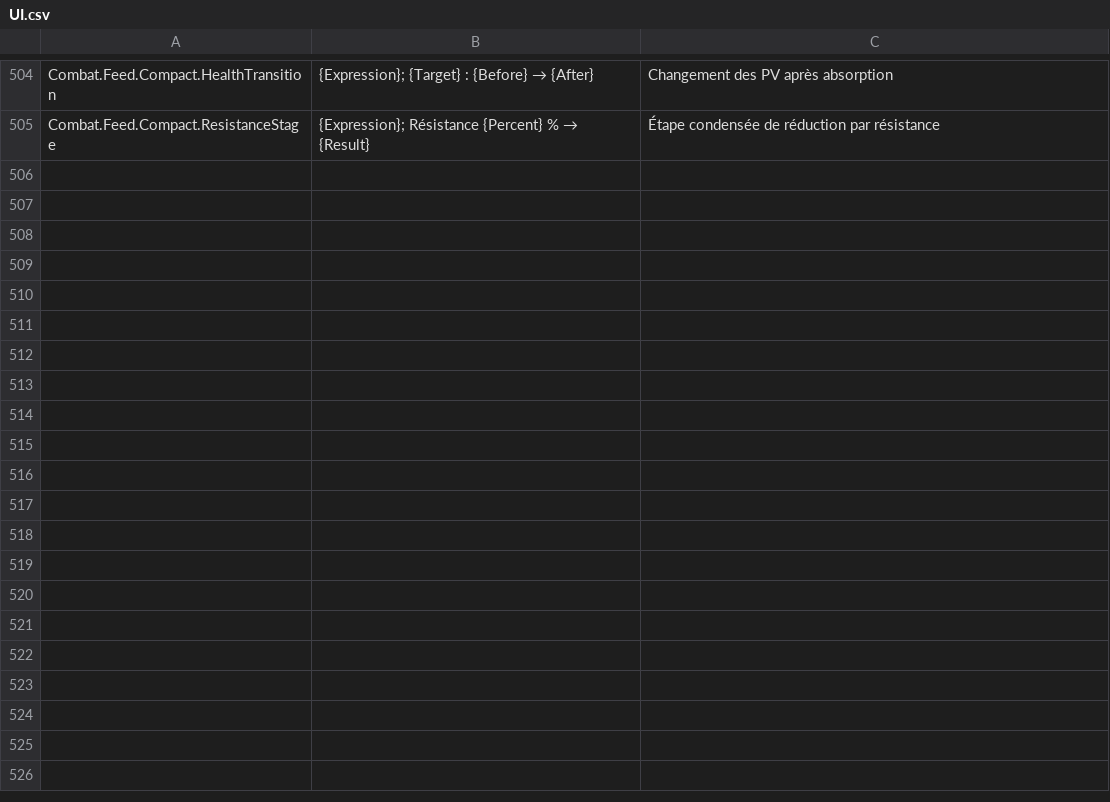
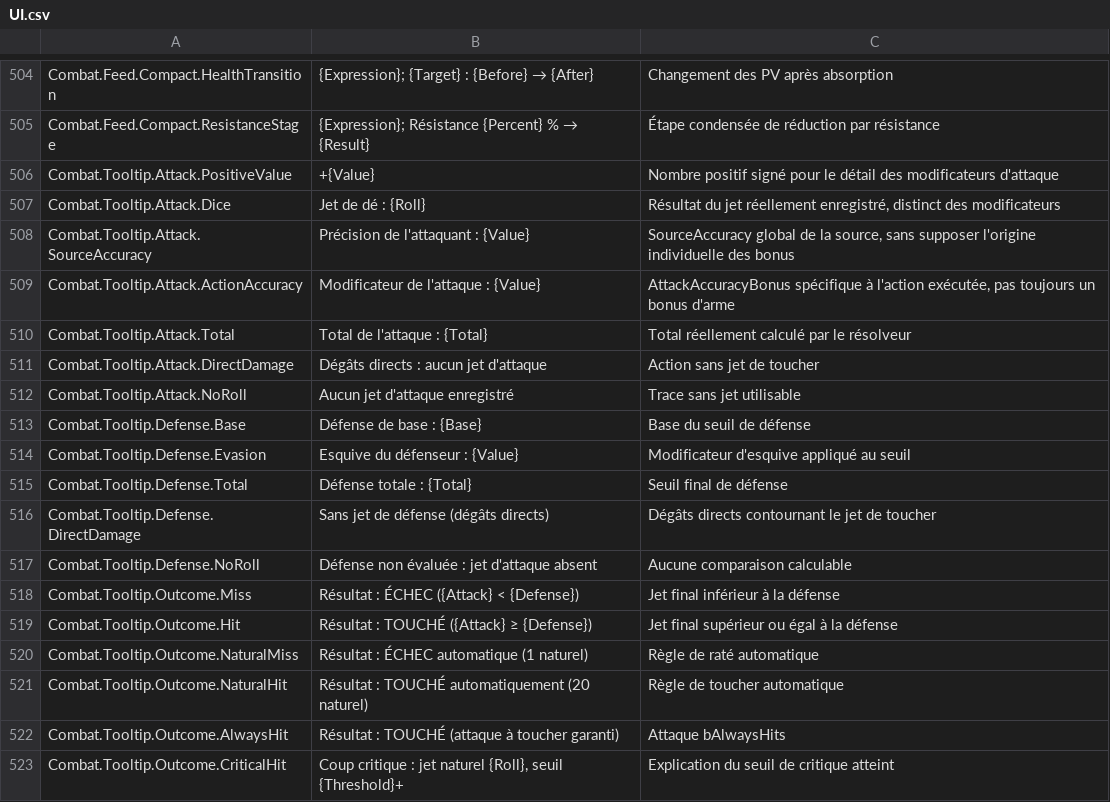
Before and after one commit to PhilippeMartin1964/GrimrockPrototype, a CSV file: Localization/Source/UI.csv, drawn as a sheet; only a part is shown, gaps mark what is left out; the diff names each change by its address in the sheet, - before the commit and + after, or states it on an @@ line.

Commit message:
ARMEMENT01.10.3.3.7: explain attack bonuses, defense and hit outcomes in tooltip

```diff
--- a/Localization/Source/UI.csv
+++ b/Localization/Source/UI.csv
+row 506: Combat.Tooltip.Attack.PositiveValue | +{Value} | Nombre positif signé pour le détail des modificateurs d'attaque
+row 507: Combat.Tooltip.Attack.Dice | Jet de dé : {Roll} | Résultat du jet réellement enregistré, distinct des modificateurs
+row 508: Combat.Tooltip.Attack.SourceAccuracy | Précision de l'attaquant : {Value} | SourceAccuracy global de la source, sans supposer l'origine individuelle des bonus
+row 509: Combat.Tooltip.Attack.ActionAccuracy | Modificateur de l'attaque : {Value} | AttackAccuracyBonus spécifique à l'action exécutée, pas toujours un bonus d'arme
+row 510: Combat.Tooltip.Attack.Total | Total de l'attaque : {Total} | Total réellement calculé par le résolveur
+row 511: Combat.Tooltip.Attack.DirectDamage | Dégâts directs : aucun jet d'attaque | Action sans jet de toucher
+row 512: Combat.Tooltip.Attack.NoRoll | Aucun jet d'attaque enregistré | Trace sans jet utilisable
+row 513: Combat.Tooltip.Defense.Base | Défense de base : {Base} | Base du seuil de défense
+row 514: Combat.Tooltip.Defense.Evasion | Esquive du défenseur : {Value} | Modificateur d'esquive appliqué au seuil
+row 515: Combat.Tooltip.Defense.Total | Défense totale : {Total} | Seuil final de défense
+row 516: Combat.Tooltip.Defense.DirectDamage | Sans jet de défense (dégâts directs) | Dégâts directs contournant le jet de toucher
+row 517: Combat.Tooltip.Defense.NoRoll | Défense non évaluée : jet d'attaque absent | Aucune comparaison calculable
+row 518: Combat.Tooltip.Outcome.Miss | Résultat : ÉCHEC ({Attack} < {Defense}) | Jet final inférieur à la défense
+row 519: Combat.Tooltip.Outcome.Hit | Résultat : TOUCHÉ ({Attack} ≥ {Defense}) | Jet final supérieur ou égal à la défense
+row 520: Combat.Tooltip.Outcome.NaturalMiss | Résultat : ÉCHEC automatique (1 naturel) | Règle de raté automatique
+row 521: Combat.Tooltip.Outcome.NaturalHit | Résultat : TOUCHÉ automatiquement (20 naturel) | Règle de toucher automatique
+row 522: Combat.Tooltip.Outcome.AlwaysHit | Résultat : TOUCHÉ (attaque à toucher garanti) | Attaque bAlwaysHits
+row 523: Combat.Tooltip.Outcome.CriticalHit | Coup critique : jet naturel {Roll}, seuil {Threshold}+ | Explication du seuil de critique atteint
```
Also changed, not shown: 5 other files.
